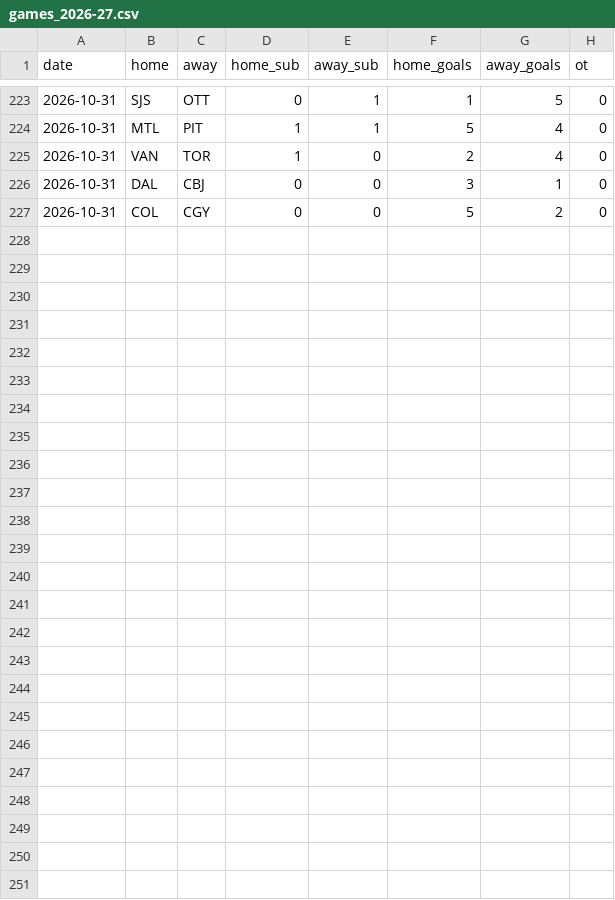
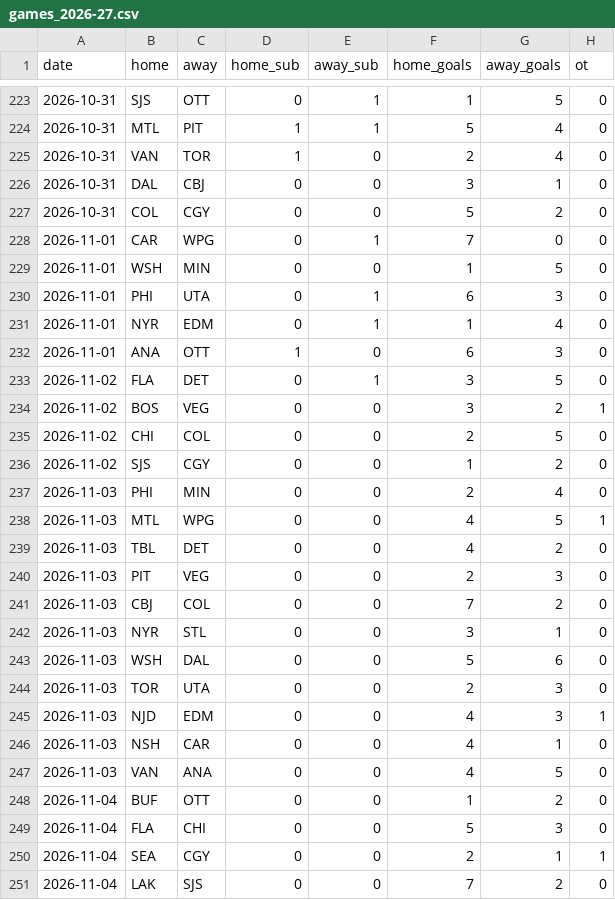
Before and after one commit to fpierreqc/FredsNHLPredict, a CSV file: data/games_2026-27.csv, drawn as a sheet; only a part is shown, gaps mark what is left out; the diff names each change by its address in the sheet, - before the commit and + after, or states it on an @@ line.

```diff
--- a/data/games_2026-27.csv
+++ b/data/games_2026-27.csv
+row 228: 2026-11-01 | CAR | WPG | 0 | 1 | 7 | 0 | 0
+row 229: 2026-11-01 | WSH | MIN | 0 | 0 | 1 | 5 | 0
+row 230: 2026-11-01 | PHI | UTA | 0 | 1 | 6 | 3 | 0
+row 231: 2026-11-01 | NYR | EDM | 0 | 1 | 1 | 4 | 0
+row 232: 2026-11-01 | ANA | OTT | 1 | 0 | 6 | 3 | 0
+row 233: 2026-11-02 | FLA | DET | 0 | 1 | 3 | 5 | 0
+row 234: 2026-11-02 | BOS | VEG | 0 | 0 | 3 | 2 | 1
+row 235: 2026-11-02 | CHI | COL | 0 | 0 | 2 | 5 | 0
+row 236: 2026-11-02 | SJS | CGY | 0 | 0 | 1 | 2 | 0
+row 237: 2026-11-03 | PHI | MIN | 0 | 0 | 2 | 4 | 0
+row 238: 2026-11-03 | MTL | WPG | 0 | 0 | 4 | 5 | 1
+row 239: 2026-11-03 | TBL | DET | 0 | 0 | 4 | 2 | 0
+row 240: 2026-11-03 | PIT | VEG | 0 | 0 | 2 | 3 | 0
+row 241: 2026-11-03 | CBJ | COL | 0 | 0 | 7 | 2 | 0
+row 242: 2026-11-03 | NYR | STL | 0 | 0 | 3 | 1 | 0
+row 243: 2026-11-03 | WSH | DAL | 0 | 0 | 5 | 6 | 0
+row 244: 2026-11-03 | TOR | UTA | 0 | 0 | 2 | 3 | 0
+row 245: 2026-11-03 | NJD | EDM | 0 | 0 | 4 | 3 | 1
+row 246: 2026-11-03 | NSH | CAR | 0 | 0 | 4 | 1 | 0
+row 247: 2026-11-03 | VAN | ANA | 0 | 0 | 4 | 5 | 0
+row 248: 2026-11-04 | BUF | OTT | 0 | 0 | 1 | 2 | 0
+row 249: 2026-11-04 | FLA | CHI | 0 | 0 | 5 | 3 | 0
+row 250: 2026-11-04 | SEA | CGY | 0 | 0 | 2 | 1 | 1
+row 251: 2026-11-04 | LAK | SJS | 0 | 0 | 7 | 2 | 0
```
Also changed, not shown: 4 other files.
